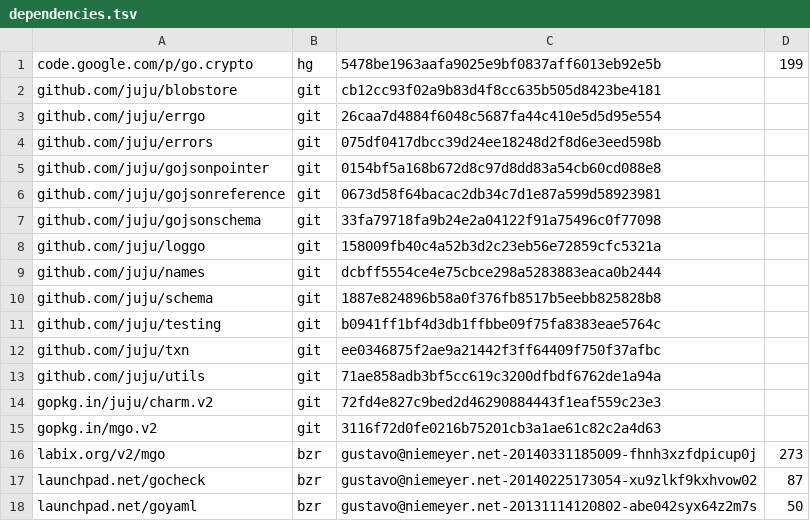
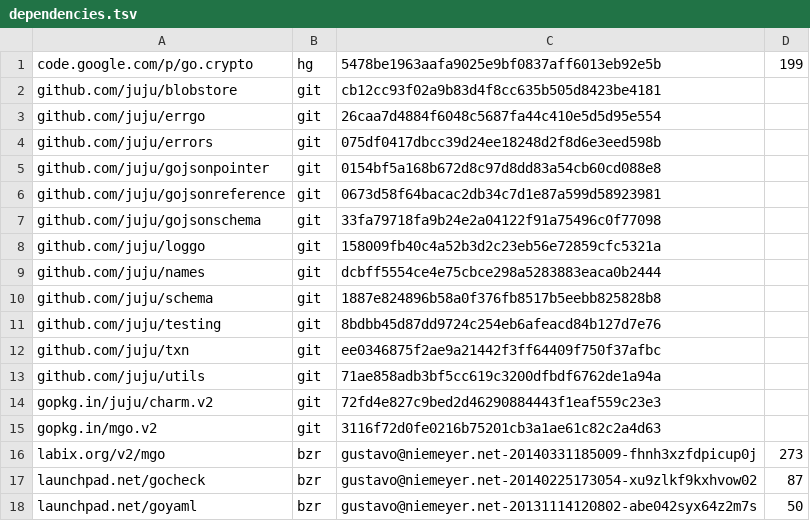
Before and after one commit to natefinch/npf, a TSV file: dependencies.tsv, drawn as a sheet.

Commit message:
Back to a working state.

```diff
--- a/dependencies.tsv
+++ b/dependencies.tsv
@@ -10,3 +10,3 @@ github.com/juju/names	git	dcbff5554ce4e75cbce298a5283883eaca0b2444
 github.com/juju/schema	git	1887e824896b58a0f376fb8517b5eebb825828b8	
-github.com/juju/testing	git	b0941ff1bf4d3db1ffbbe09f75fa8383eae5764c	
+github.com/juju/testing	git	8bdbb45d87dd9724c254eb6afeacd84b127d7e76	
 github.com/juju/txn	git	ee0346875f2ae9a21442f3ff64409f750f37afbc	
```
